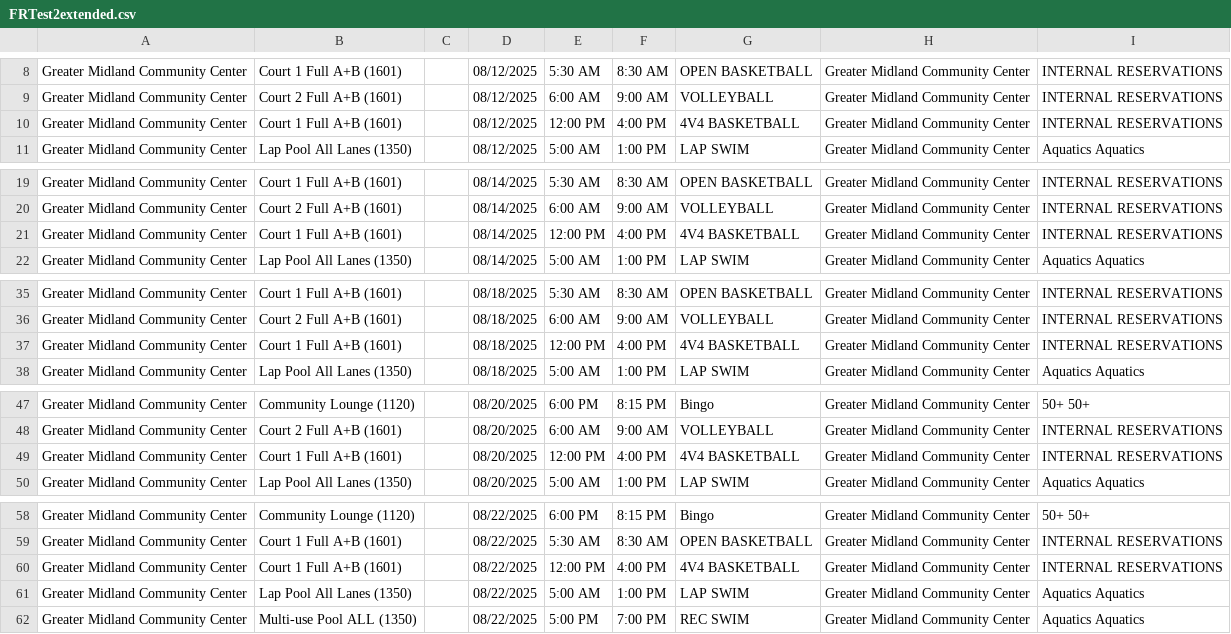
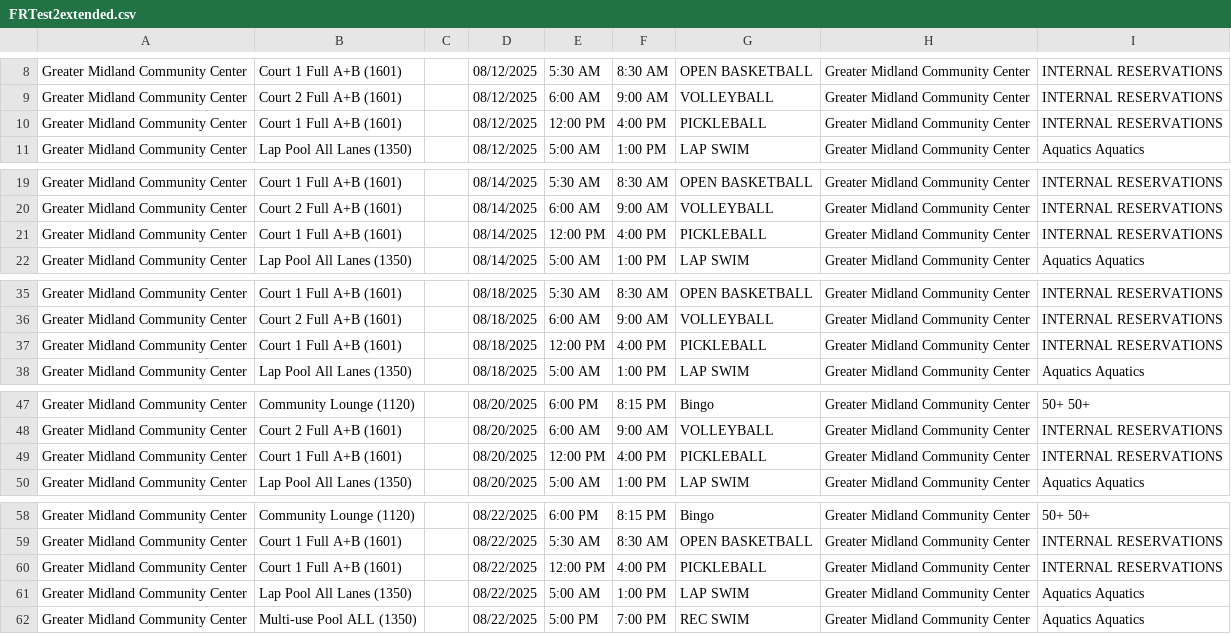
Before and after one commit to dauphineezc/GMCC-drop-in-schedule, a CSV file: FRTest2extended.csv, drawn as a sheet; only a part is shown, gaps mark what is left out; the diff covers the shown part only.

```diff
--- a/FRTest2extended.csv
+++ b/FRTest2extended.csv
@@ -9,3 +9,3 @@ Greater Midland Community Center,Court 1 Full A+B (1601),,08/12/2025,5:30 AM,8:3
 Greater Midland Community Center,Court 2 Full A+B (1601),,08/12/2025,6:00 AM,9:00 AM,VOLLEYBALL,Greater Midland Community Center,INTERNAL RESERVATIONS
-Greater Midland Community Center,Court 1 Full A+B (1601),,08/12/2025,12:00 PM,4:00 PM,4V4 BASKETBALL,Greater Midland Community Center,INTERNAL RESERVATIONS
+Greater Midland Community Center,Court 1 Full A+B (1601),,08/12/2025,12:00 PM,4:00 PM,PICKLEBALL,Greater Midland Community Center,INTERNAL RESERVATIONS
 Greater Midland Community Center,Lap Pool All Lanes (1350),,08/12/2025,5:00 AM,1:00 PM,LAP SWIM,Greater Midland Community Center,Aquatics Aquatics
@@ -20,3 +20,3 @@ Greater Midland Community Center,Court 1 Full A+B (1601),,08/14/2025,5:30 AM,8:3
 Greater Midland Community Center,Court 2 Full A+B (1601),,08/14/2025,6:00 AM,9:00 AM,VOLLEYBALL,Greater Midland Community Center,INTERNAL RESERVATIONS
-Greater Midland Community Center,Court 1 Full A+B (1601),,08/14/2025,12:00 PM,4:00 PM,4V4 BASKETBALL,Greater Midland Community Center,INTERNAL RESERVATIONS
+Greater Midland Community Center,Court 1 Full A+B (1601),,08/14/2025,12:00 PM,4:00 PM,PICKLEBALL,Greater Midland Community Center,INTERNAL RESERVATIONS
 Greater Midland Community Center,Lap Pool All Lanes (1350),,08/14/2025,5:00 AM,1:00 PM,LAP SWIM,Greater Midland Community Center,Aquatics Aquatics
@@ -36,3 +36,3 @@ Greater Midland Community Center,Court 1 Full A+B (1601),,08/18/2025,5:30 AM,8:3
 Greater Midland Community Center,Court 2 Full A+B (1601),,08/18/2025,6:00 AM,9:00 AM,VOLLEYBALL,Greater Midland Community Center,INTERNAL RESERVATIONS
-Greater Midland Community Center,Court 1 Full A+B (1601),,08/18/2025,12:00 PM,4:00 PM,4V4 BASKETBALL,Greater Midland Community Center,INTERNAL RESERVATIONS
+Greater Midland Community Center,Court 1 Full A+B (1601),,08/18/2025,12:00 PM,4:00 PM,PICKLEBALL,Greater Midland Community Center,INTERNAL RESERVATIONS
 Greater Midland Community Center,Lap Pool All Lanes (1350),,08/18/2025,5:00 AM,1:00 PM,LAP SWIM,Greater Midland Community Center,Aquatics Aquatics
@@ -48,3 +48,3 @@ Greater Midland Community Center,Community Lounge (1120),,08/20/2025,6:00 PM,8:1
 Greater Midland Community Center,Court 2 Full A+B (1601),,08/20/2025,6:00 AM,9:00 AM,VOLLEYBALL,Greater Midland Community Center,INTERNAL RESERVATIONS
-Greater Midland Community Center,Court 1 Full A+B (1601),,08/20/2025,12:00 PM,4:00 PM,4V4 BASKETBALL,Greater Midland Community Center,INTERNAL RESERVATIONS
+Greater Midland Community Center,Court 1 Full A+B (1601),,08/20/2025,12:00 PM,4:00 PM,PICKLEBALL,Greater Midland Community Center,INTERNAL RESERVATIONS
 Greater Midland Community Center,Lap Pool All Lanes (1350),,08/20/2025,5:00 AM,1:00 PM,LAP SWIM,Greater Midland Community Center,Aquatics Aquatics
@@ -59,3 +59,3 @@ Greater Midland Community Center,Community Lounge (1120),,08/22/2025,6:00 PM,8:1
 Greater Midland Community Center,Court 1 Full A+B (1601),,08/22/2025,5:30 AM,8:30 AM,OPEN BASKETBALL,Greater Midland Community Center,INTERNAL RESERVATIONS
-Greater Midland Community Center,Court 1 Full A+B (1601),,08/22/2025,12:00 PM,4:00 PM,4V4 BASKETBALL,Greater Midland Community Center,INTERNAL RESERVATIONS
+Greater Midland Community Center,Court 1 Full A+B (1601),,08/22/2025,12:00 PM,4:00 PM,PICKLEBALL,Greater Midland Community Center,INTERNAL RESERVATIONS
 Greater Midland Community Center,Lap Pool All Lanes (1350),,08/22/2025,5:00 AM,1:00 PM,LAP SWIM,Greater Midland Community Center,Aquatics Aquatics
```
Also changed, not shown: 2 edited cells elsewhere in this file, 1 other file.
